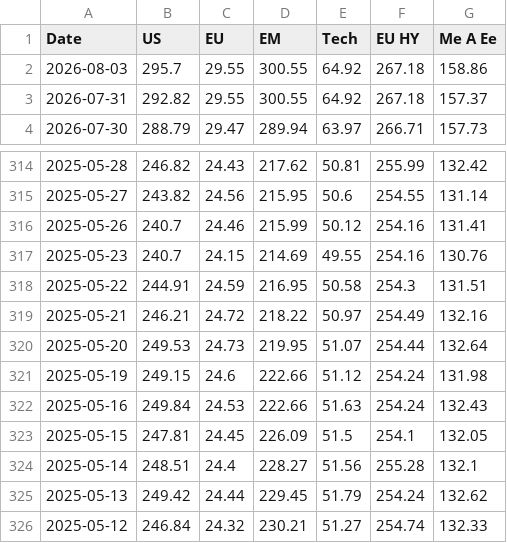
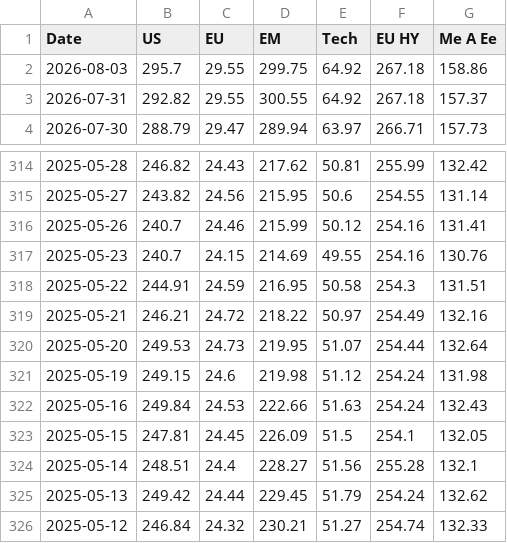
Before and after one commit to donutseater97/Sbronze, a CSV file: data/historical_data.csv, drawn as a sheet; only a part is shown, gaps mark what is left out.

```diff
--- a/data/historical_data.csv
+++ b/data/historical_data.csv
@@ -1,3 +1,3 @@
 Date,US,EU,EM,Tech,EU HY,Me A Ee
-2026-08-03,295.7,29.55,300.55,64.92,267.18,158.86
+2026-08-03,295.7,29.55,299.75,64.92,267.18,158.86
 2026-07-31,292.82,29.55,300.55,64.92,267.18,157.37
@@ -320,3 +320,3 @@ Date,US,EU,EM,Tech,EU HY,Me A Ee
 2025-05-20,249.53,24.73,219.95,51.07,254.44,132.64
-2025-05-19,249.15,24.6,222.66,51.12,254.24,131.98
+2025-05-19,249.15,24.6,219.98,51.12,254.24,131.98
 2025-05-16,249.84,24.53,222.66,51.63,254.24,132.43
```
